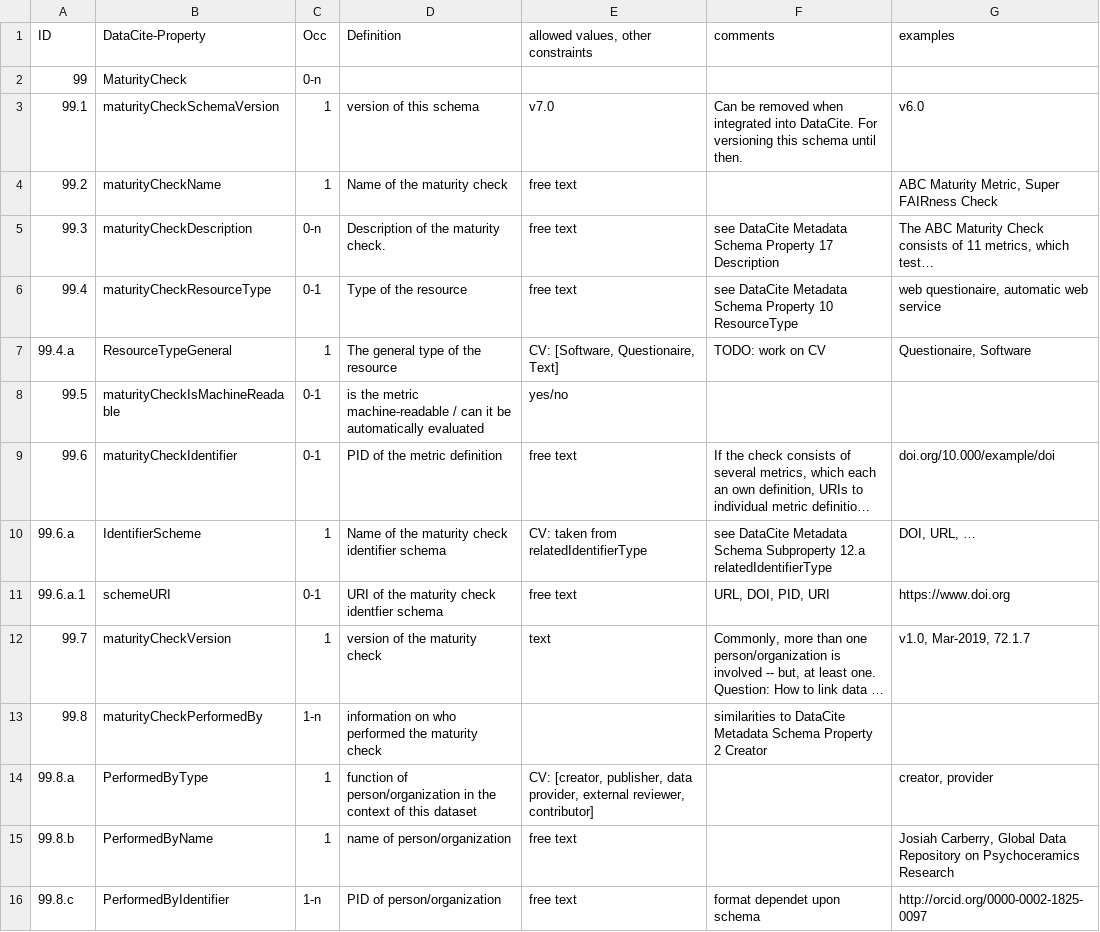
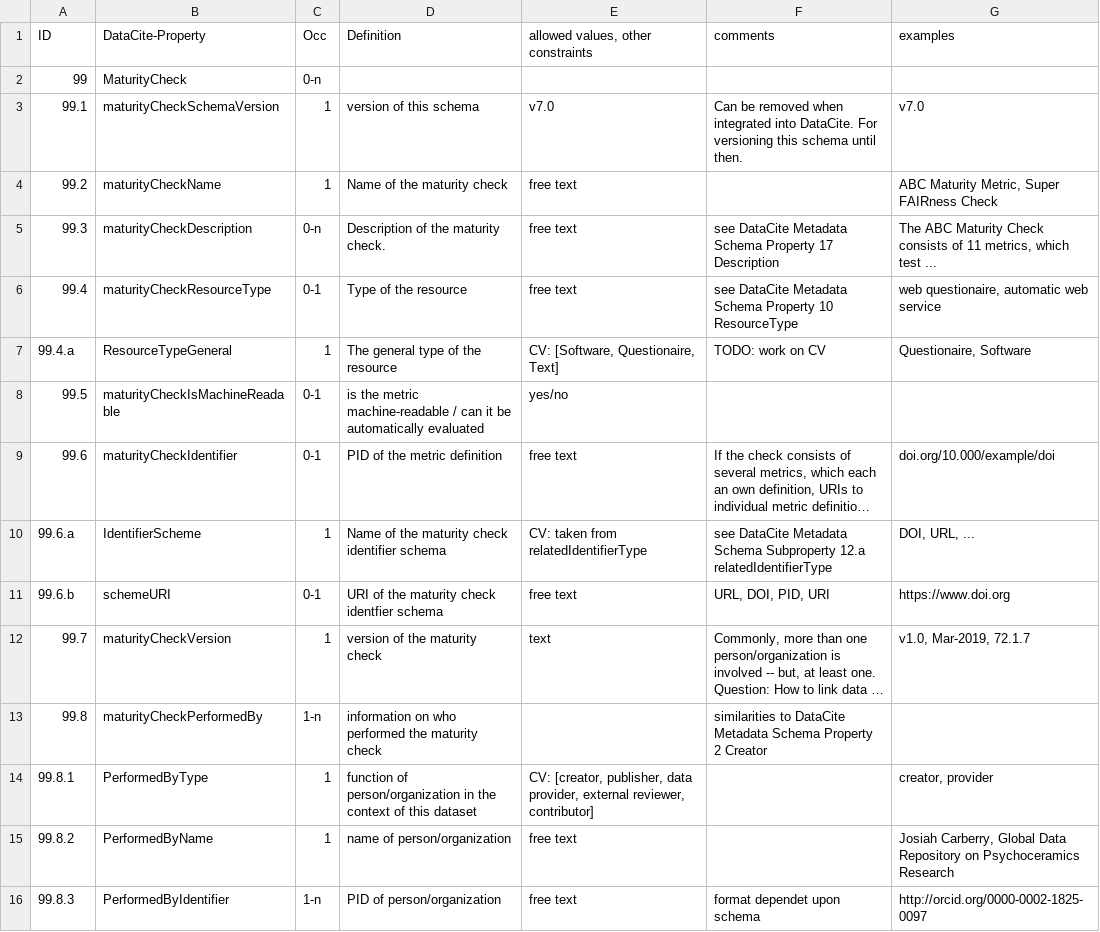
Before and after one commit to AtMoDat/maturity-indicator, a CSV file: formalization_MI.csv, drawn as a sheet; only a part is shown; long unchanged cells end in …; the diff covers the shown part only; the diff names each change by its address in the sheet, - before the commit and + after, or states it on an @@ line.

Commit message:
updated property IDs; minor update in GUF example
* The current version of `formalization_MI.csv` did not follow the
  convention of the DataCite Metadata Schema with respect to
  numbering properties. This is fixed now.
* The current version of `exampe_MI_GUF.csv` followed German language
  conventions (semicolon as column separator). Fixed the column
  separators.

```diff
--- a/formalization_MI.csv
+++ b/formalization_MI.csv
-G3 (examples): v6.0
+G3 (examples): v7.0
-G5 (examples): …metrics, which test…
+G5 (examples): …metrics, which test ...
-G10 (examples): DOI, URL, …
+G10 (examples): DOI, URL, ...
-A11 (ID): 99.6.a.1
+A11 (ID): 99.6.b
-A14 (ID): 99.8.a
+A14 (ID): 99.8.1
-A15 (ID): 99.8.b
+A15 (ID): 99.8.2
-A16 (ID): 99.8.c
+A16 (ID): 99.8.3
```
Also changed, not shown: 19 edited cells elsewhere in this file, 1 other file.
